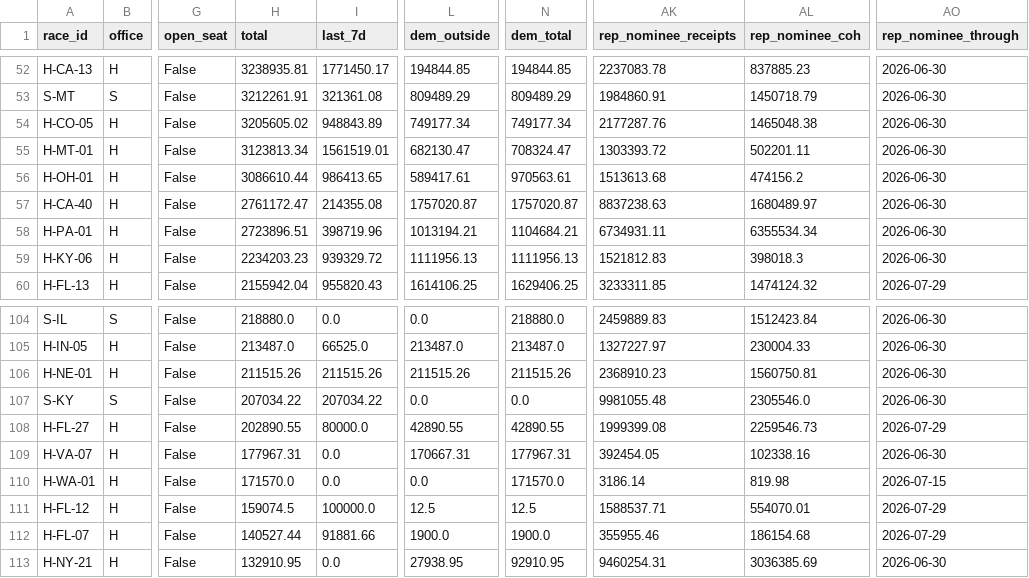
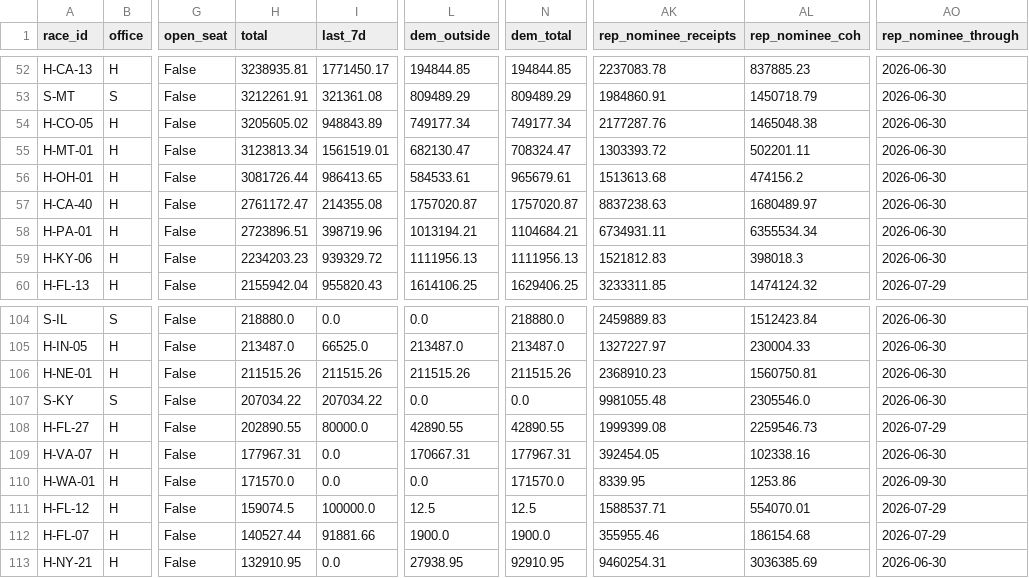
Before and after one commit to sabbadoo32/follow-the-money-2026, a CSV file: site/data/races.csv, drawn as a sheet; only a part is shown, gaps mark what is left out; the diff covers the shown part only; the diff names each change by its address in the sheet, - before the commit and + after, or states it on an @@ line.

```diff
--- a/site/data/races.csv
+++ b/site/data/races.csv
-H56 (total): 3086610.44
+H56 (total): 3081726.44
-L56 (dem_outside): 589417.61
+L56 (dem_outside): 584533.61
-N56 (dem_total): 970563.61
+N56 (dem_total): 965679.61
-AK110 (rep_nominee_receipts): 3186.14
+AK110 (rep_nominee_receipts): 8339.95
-AL110 (rep_nominee_coh): 819.98
+AL110 (rep_nominee_coh): 1253.86
-AO110 (rep_nominee_through): 2026-07-15
+AO110 (rep_nominee_through): 2026-09-30
```
Also changed, not shown: 29 edited cells elsewhere in this file, site/data/excluded.csv, 7 other files.
